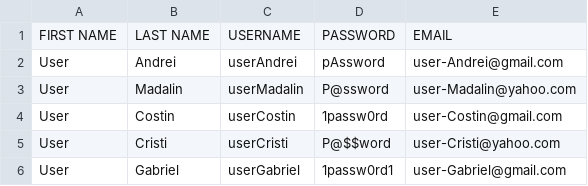
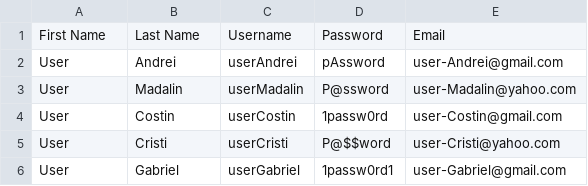
Before and after one commit to raisercostin/software-wiki, a CSV file: src/main/resources/HundredUsers.csv, drawn as a sheet; removed rows and columns are numbered as before the commit, all else as after; the diff names each change by its address in the sheet, - before the commit and + after, or states it on an @@ line.

```diff
--- a/src/main/resources/HundredUsers.csv
+++ b/src/main/resources/HundredUsers.csv
-row 1: FIRST NAME | LAST NAME | USERNAME | PASSWORD | EMAIL
+row 1: First Name | Last Name | Username | Password | Email
```
Also changed, not shown: 2 other files.
